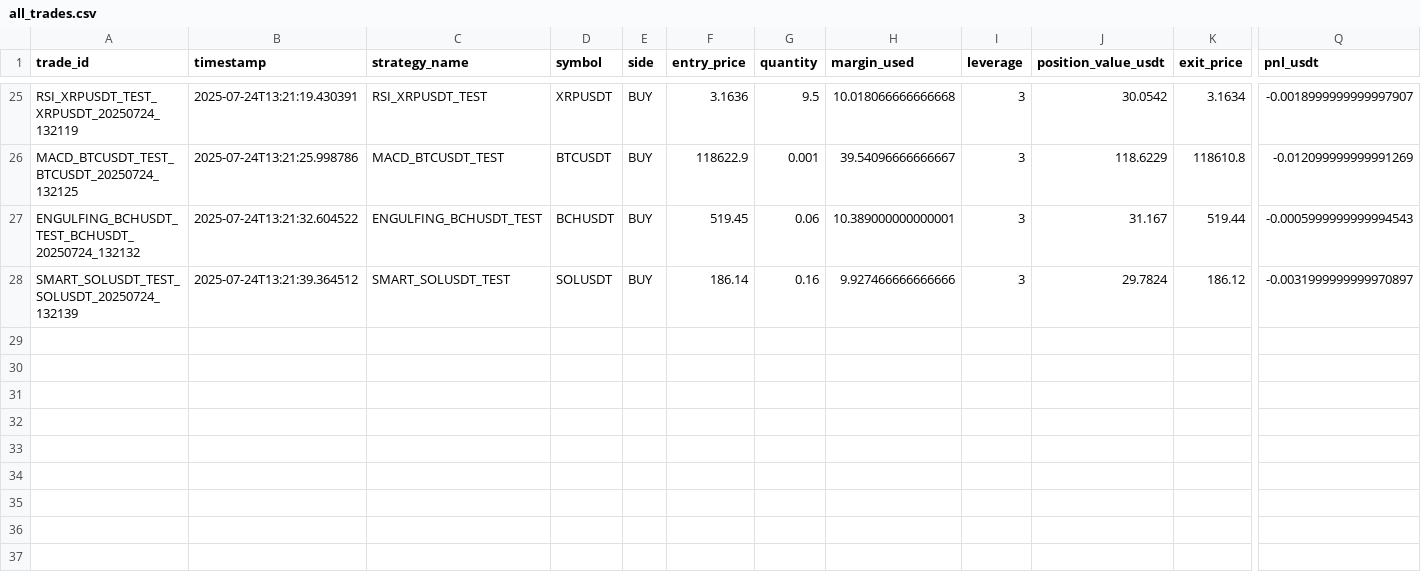
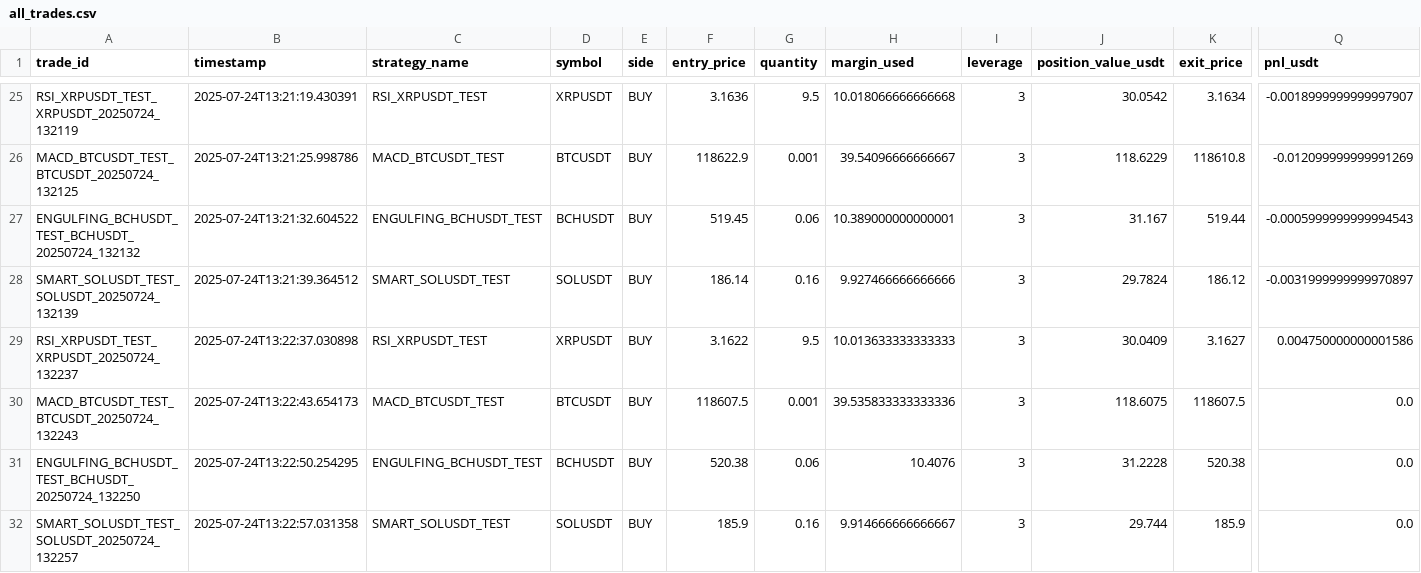
Before and after one commit to ghaisosman/replit-trading-bot, a CSV file: trading_data/trades/all_trades.csv, drawn as a sheet; only a part is shown, gaps mark what is left out; rows hold the shown columns only; the diff names each change by its address in the sheet, - before the commit and + after, or states it on an @@ line.

```diff
--- a/trading_data/trades/all_trades.csv
+++ b/trading_data/trades/all_trades.csv
+row 29: RSI_XRPUSDT_TEST_XRPUSDT_20250724_132237 | 2025-07-24T13:22:37.030898 | RSI_XRPUSDT_TEST | XRPUSDT | BUY | 3.1622 | 9.5 | 10.013633333333333 | 3 | 30.0409 | 3.1627 | 0.004750000000001586
+row 30: MACD_BTCUSDT_TEST_BTCUSDT_20250724_132243 | 2025-07-24T13:22:43.654173 | MACD_BTCUSDT_TEST | BTCUSDT | BUY | 118607.5 | 0.001 | 39.535833333333336 | 3 | 118.6075 | 118607.5 | 0.0
+row 31: ENGULFING_BCHUSDT_TEST_BCHUSDT_20250724_132250 | 2025-07-24T13:22:50.254295 | ENGULFING_BCHUSDT_TEST | BCHUSDT | BUY | 520.38 | 0.06 | 10.4076 | 3 | 31.2228 | 520.38 | 0.0
+row 32: SMART_SOLUSDT_TEST_SOLUSDT_20250724_132257 | 2025-07-24T13:22:57.031358 | SMART_SOLUSDT_TEST | SOLUSDT | BUY | 185.9 | 0.16 | 9.914666666666667 | 3 | 29.744 | 185.9 | 0.0
```
Also changed, not shown: 2 other files.
